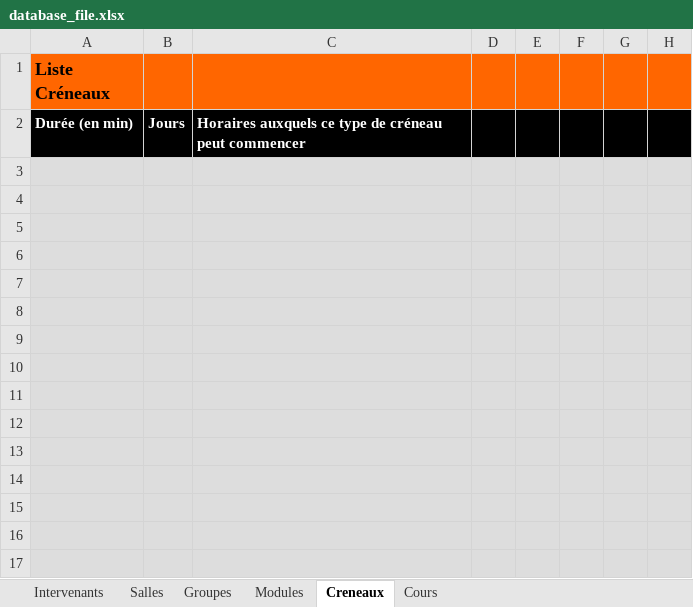
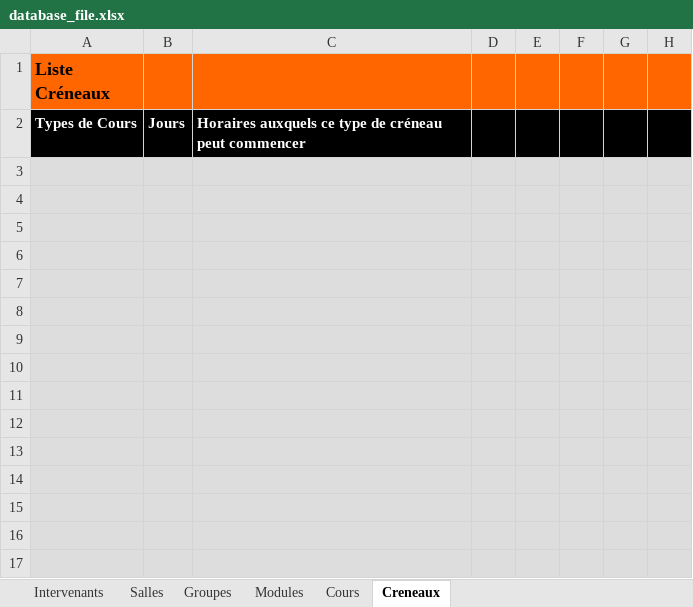
Before and after one commit to dlastes/edt, an Excel workbook: FlOpEDT/misc/deploy_database/database_file.xlsx, sheet Creneaux, drawn as a sheet; only a part is shown; values as stored, in another font and other column widths than the file's, no borders; the diff names each change by its address in the sheet, - before the commit and + after, or states it on an @@ line.

```diff
--- a/FlOpEDT/misc/deploy_database/database_file.xlsx (sheet Creneaux)
+++ b/FlOpEDT/misc/deploy_database/database_file.xlsx (sheet Creneaux)
@@ sheet tab order changed: Intervenants | Salles | Groupes | Modules | Cours | Creneaux @@
-A2 (Liste Créneaux): Durée (en min)
+A2 (Liste Créneaux): Types de Cours
```
Also changed, not shown: sheet Cours, FlOpEDT/misc/deploy_database/empty_planif_file.xlsx, 3 other files.
